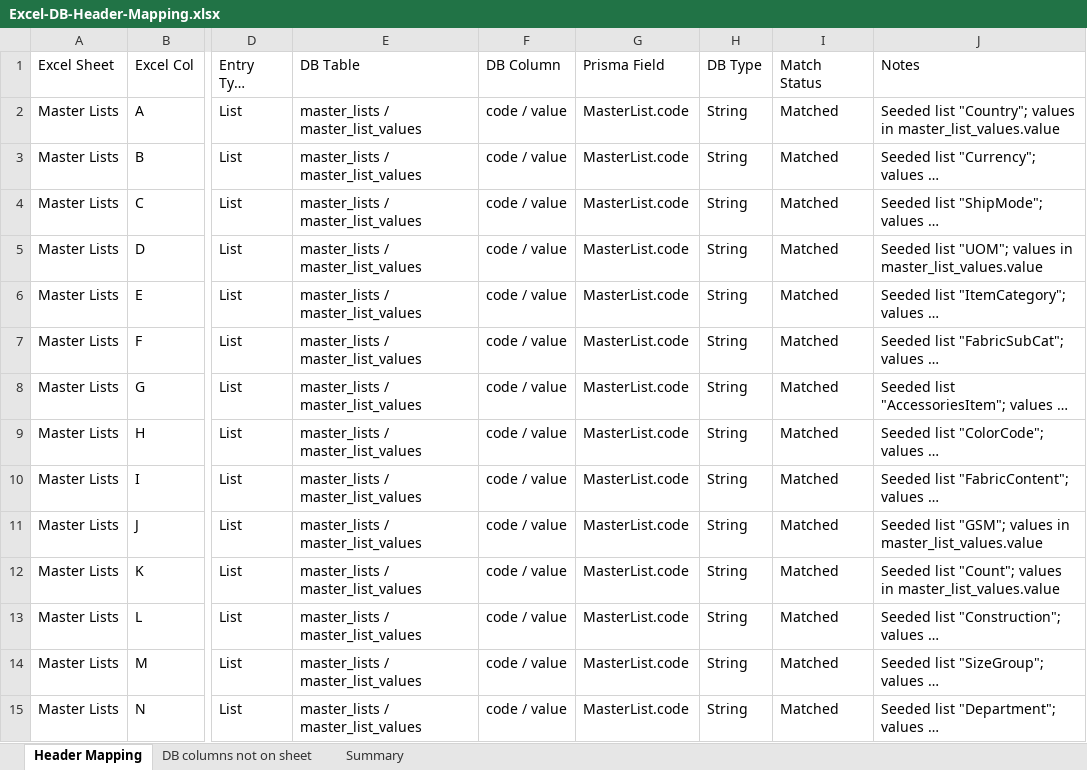
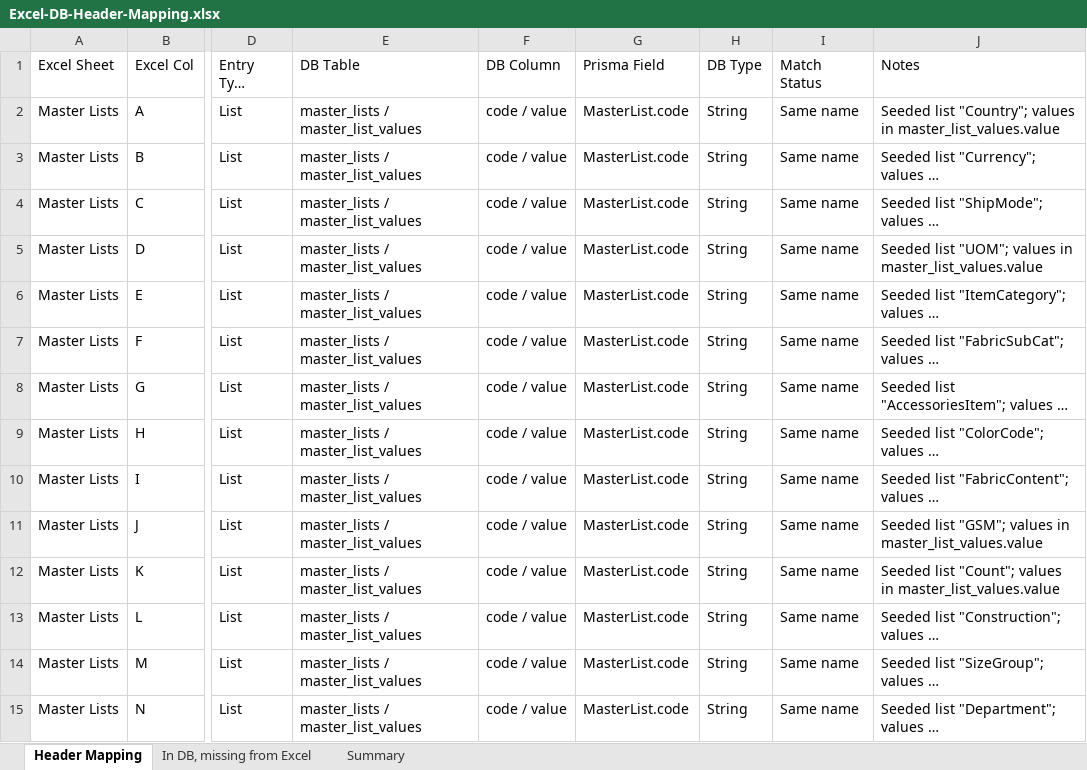
Before and after one commit to harshitaagarwal20/App-Shekhawati, an Excel workbook: docs/Excel-DB-Header-Mapping.xlsx, sheet Header Mapping, drawn as a sheet; only a part is shown, gaps mark what is left out; long unchanged cells end in …; values as stored, in another font and other column widths than the file's, no cell formats; the diff covers the shown part only; the diff names each change by its address in the sheet, - before the commit and + after, or states it on an @@ line.

```diff
--- a/docs/Excel-DB-Header-Mapping.xlsx (sheet Header Mapping)
+++ b/docs/Excel-DB-Header-Mapping.xlsx (sheet Header Mapping)
-sheet tab: DB columns not on sheet
+sheet tab: In DB, missing from Excel
-I2:I15 (Match Status): Matched
+I2:I15 (Match Status): Same name
```
Also changed, not shown: 418 edited cells elsewhere in this sheet, sheet In DB, missing from Excel, sheet Summary, cell formats.
